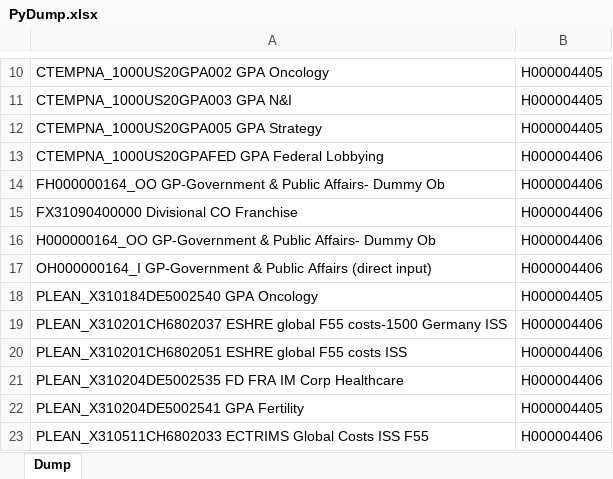
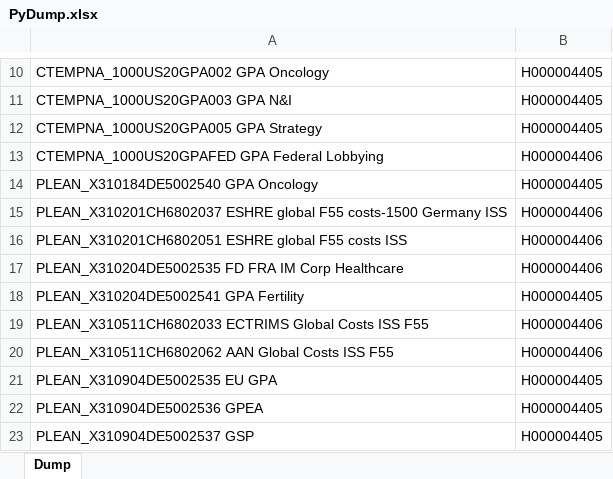
Before and after one commit to violencepierre/GCOH-Tickets-for-Processing, an Excel workbook: Inputs/PyDump.xlsx, sheet Dump, drawn as a sheet; only a part is shown, gaps mark what is left out; the shorter side is filled out with more unchanged rows; values as stored, in another font and other column widths than the file's, no borders; conditional formats not drawn; the diff names each change by its address in the sheet, - before the commit and + after, or states it on an @@ line.

```diff
--- a/Inputs/PyDump.xlsx (sheet Dump)
+++ b/Inputs/PyDump.xlsx (sheet Dump)
-row 14: FH000000164_OO GP-Government & Public Affairs- Dummy Ob | H000004406
-row 15: FX31090400000 Divisional CO Franchise | H000004406
-row 16: H000000164_OO GP-Government & Public Affairs- Dummy Ob | H000004406
-row 17: OH000000164_I GP-Government & Public Affairs (direct input) | H000004406
```
Also changed, not shown: F3 2024 mappings.xlsx, 1 other file.
